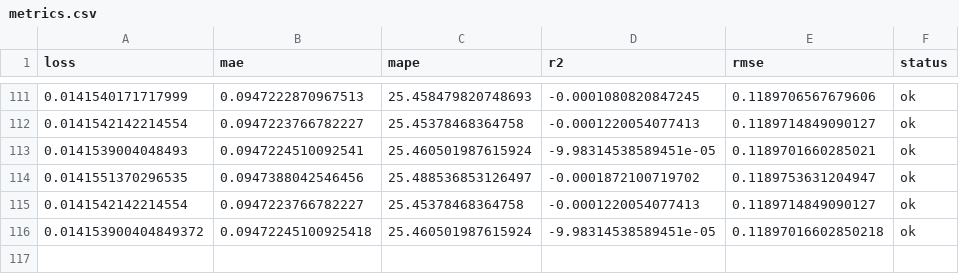
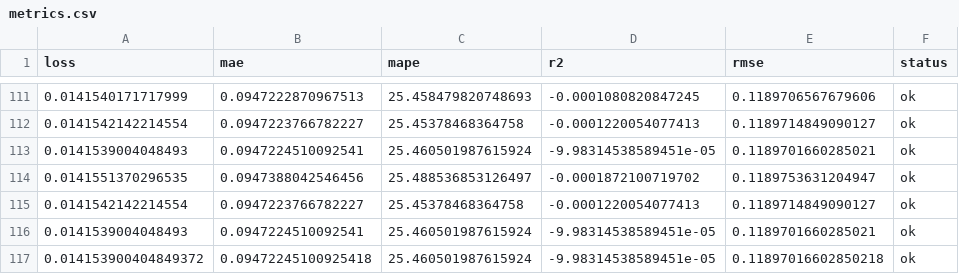
Before and after one commit to autobotsmlops/project, a CSV file: metrics.csv, drawn as a sheet; only a part is shown, gaps mark what is left out; the diff names each change by its address in the sheet, - before the commit and + after, or states it on an @@ line.

```diff
--- a/metrics.csv
+++ b/metrics.csv
+row 116: 0.0141539004048493 | 0.0947224510092541 | 25.460501987615924 | -9.98314538589451e-05 | 0.1189701660285021 | ok
```
